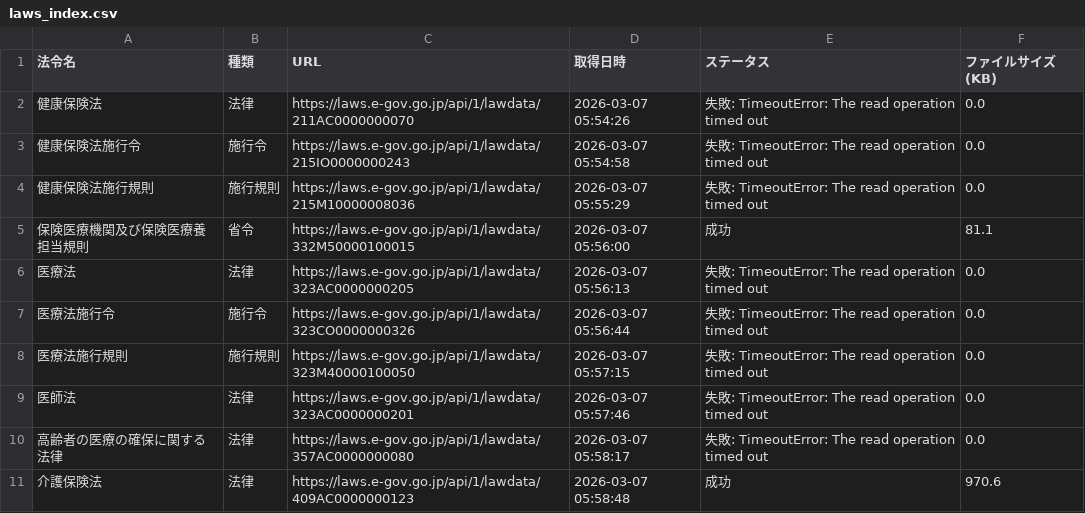
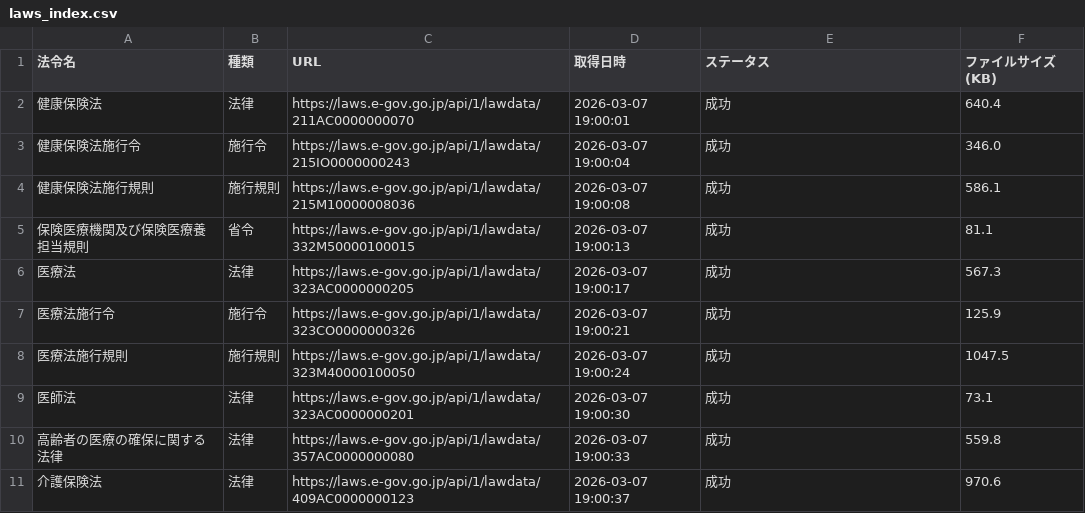
Before and after one commit to yuki0717-hub/shinryouhoshu-download-tool, a CSV file: output/ai-hourei-db/data/laws_index.csv, drawn as a sheet.

```diff
--- a/output/ai-hourei-db/data/laws_index.csv
+++ b/output/ai-hourei-db/data/laws_index.csv
@@ -1,11 +1,11 @@
 法令名,種類,URL,取得日時,ステータス,ファイルサイズ(KB)
-健康保険法,法律,https://laws.e-gov.go.jp/api/1/lawdata/211AC0000000070,2026-03-07 05:54:26,失敗: TimeoutError: The read operation timed out,0.0
-健康保険法施行令,施行令,https://laws.e-gov.go.jp/api/1/lawdata/215IO0000000243,2026-03-07 05:54:58,失敗: TimeoutError: The read operation timed out,0.0
-健康保険法施行規則,施行規則,https://laws.e-gov.go.jp/api/1/lawdata/215M10000008036,2026-03-07 05:55:29,失敗: TimeoutError: The read operation timed out,0.0
-保険医療機関及び保険医療養担当規則,省令,https://laws.e-gov.go.jp/api/1/lawdata/332M50000100015,2026-03-07 05:56:00,成功,81.1
-医療法,法律,https://laws.e-gov.go.jp/api/1/lawdata/323AC0000000205,2026-03-07 05:56:13,失敗: TimeoutError: The read operation timed out,0.0
-医療法施行令,施行令,https://laws.e-gov.go.jp/api/1/lawdata/323CO0000000326,2026-03-07 05:56:44,失敗: TimeoutError: The read operation timed out,0.0
-医療法施行規則,施行規則,https://laws.e-gov.go.jp/api/1/lawdata/323M40000100050,2026-03-07 05:57:15,失敗: TimeoutError: The read operation timed out,0.0
-医師法,法律,https://laws.e-gov.go.jp/api/1/lawdata/323AC0000000201,2026-03-07 05:57:46,失敗: TimeoutError: The read operation timed out,0.0
-高齢者の医療の確保に関する法律,法律,https://laws.e-gov.go.jp/api/1/lawdata/357AC0000000080,2026-03-07 05:58:17,失敗: TimeoutError: The read operation timed out,0.0
-介護保険法,法律,https://laws.e-gov.go.jp/api/1/lawdata/409AC0000000123,2026-03-07 05:58:48,成功,970.6
+健康保険法,法律,https://laws.e-gov.go.jp/api/1/lawdata/211AC0000000070,2026-03-07 19:00:01,成功,640.4
+健康保険法施行令,施行令,https://laws.e-gov.go.jp/api/1/lawdata/215IO0000000243,2026-03-07 19:00:04,成功,346.0
+健康保険法施行規則,施行規則,https://laws.e-gov.go.jp/api/1/lawdata/215M10000008036,2026-03-07 19:00:08,成功,586.1
+保険医療機関及び保険医療養担当規則,省令,https://laws.e-gov.go.jp/api/1/lawdata/332M50000100015,2026-03-07 19:00:13,成功,81.1
+医療法,法律,https://laws.e-gov.go.jp/api/1/lawdata/323AC0000000205,2026-03-07 19:00:17,成功,567.3
+医療法施行令,施行令,https://laws.e-gov.go.jp/api/1/lawdata/323CO0000000326,2026-03-07 19:00:21,成功,125.9
+医療法施行規則,施行規則,https://laws.e-gov.go.jp/api/1/lawdata/323M40000100050,2026-03-07 19:00:24,成功,1047.5
+医師法,法律,https://laws.e-gov.go.jp/api/1/lawdata/323AC0000000201,2026-03-07 19:00:30,成功,73.1
+高齢者の医療の確保に関する法律,法律,https://laws.e-gov.go.jp/api/1/lawdata/357AC0000000080,2026-03-07 19:00:33,成功,559.8
+介護保険法,法律,https://laws.e-gov.go.jp/api/1/lawdata/409AC0000000123,2026-03-07 19:00:37,成功,970.6
```
Also changed, not shown: output/ai-shinryou-db/data/comprehensive_index.csv, output/ai-shinryou-db/data/files_list.csv, 49 other files.
